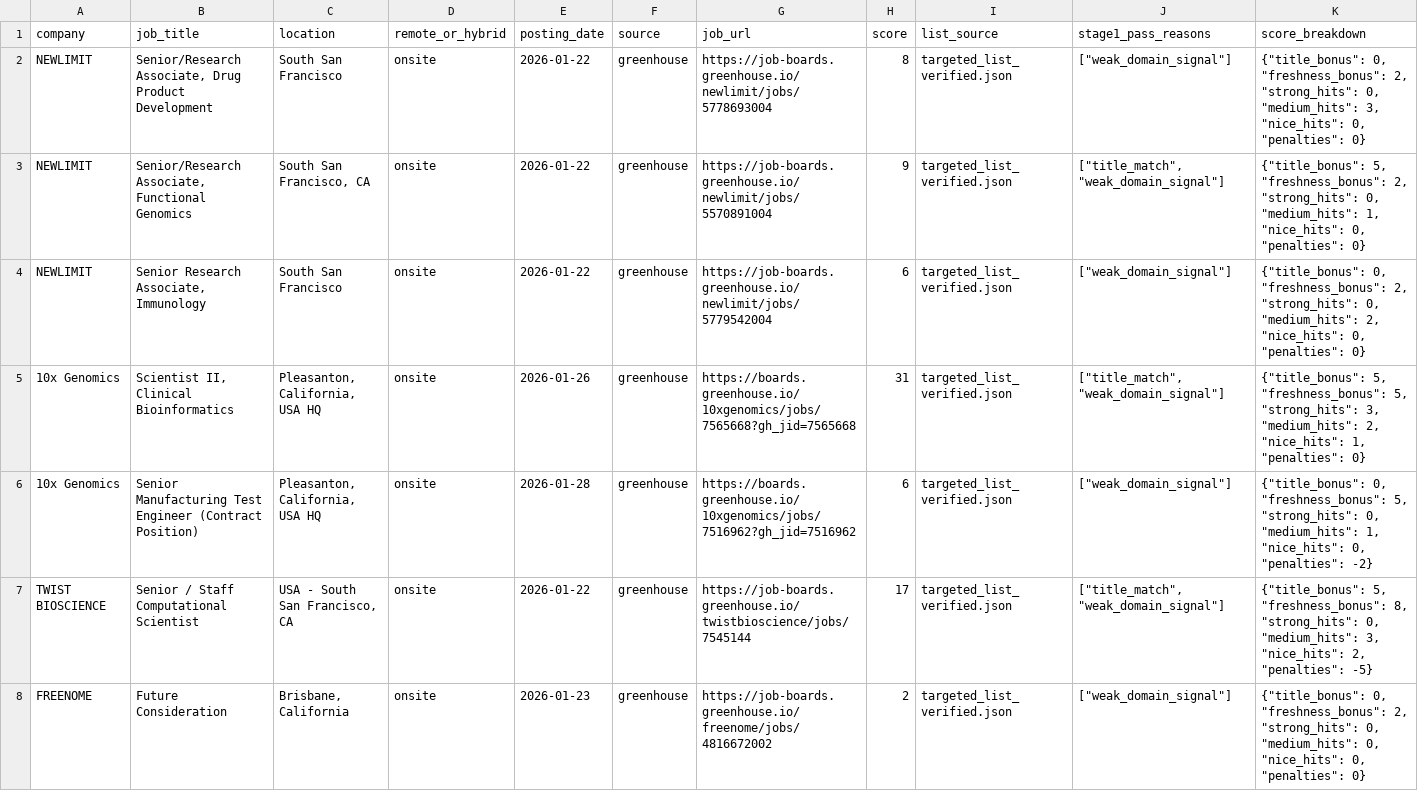
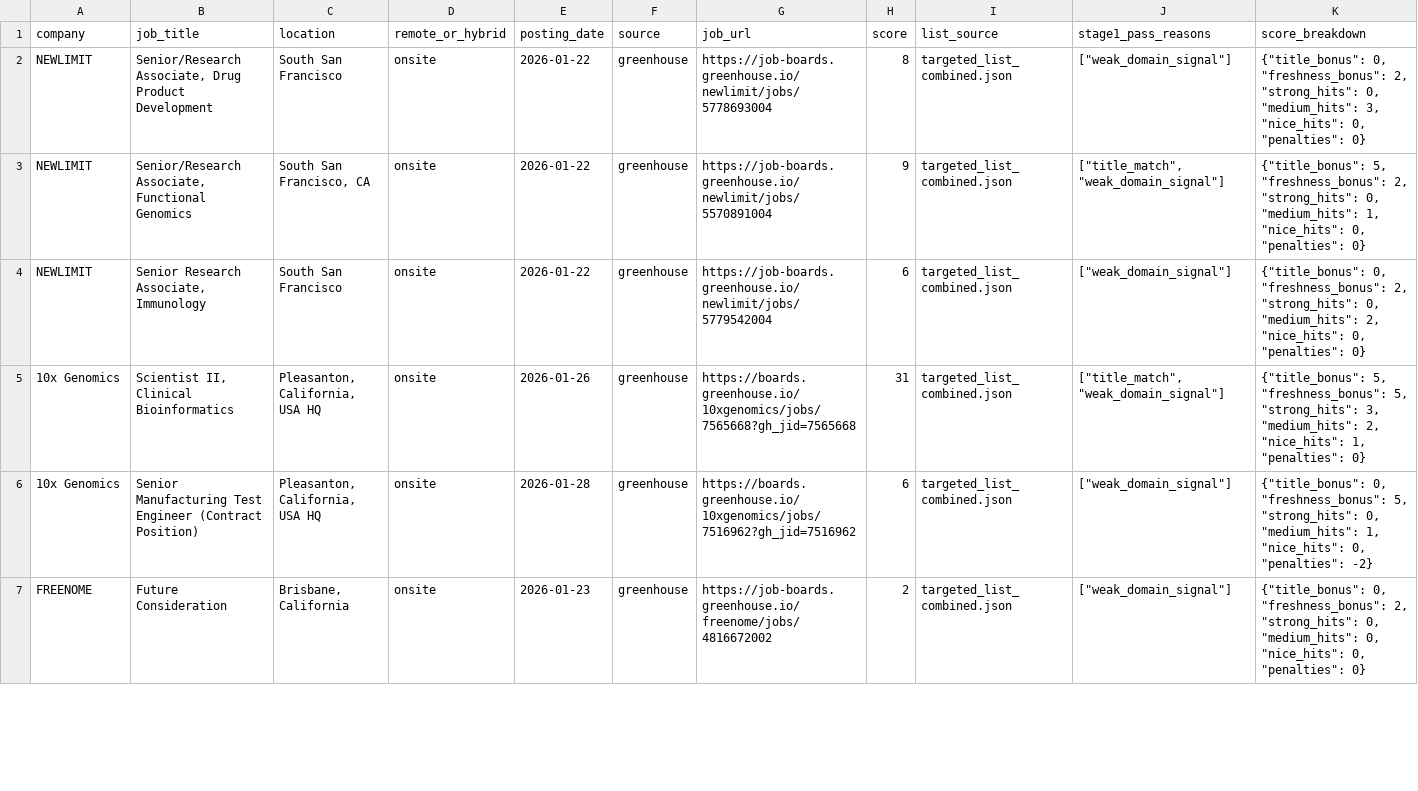
Before and after one commit to Bit-2310/bioinfo-job-tracker, a CSV file: data/jobs_latest.csv, drawn as a sheet; only a part is shown; the diff covers the shown part only.

```diff
--- a/data/jobs_latest.csv
+++ b/data/jobs_latest.csv
@@ -1,8 +1,7 @@
 company,job_title,location,remote_or_hybrid,posting_date,source,job_url,score,list_source,stage1_pass_reasons,score_breakdown
-NEWLIMIT,"Senior/Research Associate, Drug Product Development",South San Francisco,onsite,2026-01-22,greenhouse,https://job-boards.greenhouse.io/newlimit/jobs/5778693004,8,targeted_list_verified.json,"[""weak_domain_signal""]","{""title_bonus"": 0, ""freshness_bonus"": 2, ""strong_hits"": 0, ""medium_hits"": 3, ""nice_hits"": 0, ""penalties"": 0}"
-NEWLIMIT,"Senior/Research Associate, Functional Genomics","South San Francisco, CA",onsite,2026-01-22,greenhouse,https://job-boards.greenhouse.io/newlimit/jobs/5570891004,9,targeted_list_verified.json,"[""title_match"", ""weak_domain_signal""]","{""title_bonus"": 5, ""freshness_bonus"": 2, ""strong_hits"": 0, ""medium_hits"": 1, ""nice_hits"": 0, ""penalties"": 0}"
-NEWLIMIT,"Senior Research Associate, Immunology",South San Francisco,onsite,2026-01-22,greenhouse,https://job-boards.greenhouse.io/newlimit/jobs/5779542004,6,targeted_list_verified.json,"[""weak_domain_signal""]","{""title_bonus"": 0, ""freshness_bonus"": 2, ""strong_hits"": 0, ""medium_hits"": 2, ""nice_hits"": 0, ""penalties"": 0}"
-10x Genomics,"Scientist II, Clinical Bioinformatics","Pleasanton, California, USA HQ",onsite,2026-01-26,greenhouse,https://boards.greenhouse.io/10xgenomics/jobs/7565668?gh_jid=7565668,31,targeted_list_verified.json,"[""title_match"", ""weak_domain_signal""]","{""title_bonus"": 5, ""freshness_bonus"": 5, ""strong_hits"": 3, ""medium_hits"": 2, ""nice_hits"": 1, ""penalties"": 0}"
-10x Genomics,Senior Manufacturing Test Engineer (Contract Position),"Pleasanton, California, USA HQ",onsite,2026-01-28,greenhouse,https://boards.greenhouse.io/10xgenomics/jobs/7516962?gh_jid=7516962,6,targeted_list_verified.json,"[""weak_domain_signal""]","{""title_bonus"": 0, ""freshness_bonus"": 5, ""strong_hits"": 0, ""medium_hits"": 1, ""nice_hits"": 0, ""penalties"": -2}"
-TWIST BIOSCIENCE,Senior / Staff Computational Scientist,"USA - South San Francisco, CA",onsite,2026-01-22,greenhouse,https://job-boards.greenhouse.io/twistbioscience/jobs/7545144,17,targeted_list_verified.json,"[""title_match"", ""weak_domain_signal""]","{""title_bonus"": 5, ""freshness_bonus"": 8, ""strong_hits"": 0, ""medium_hits"": 3, ""nice_hits"": 2, ""penalties"": -5}"
-FREENOME,Future Consideration,"Brisbane, California",onsite,2026-01-23,greenhouse,https://job-boards.greenhouse.io/freenome/jobs/4816672002,2,targeted_list_verified.json,"[""weak_domain_signal""]","{""title_bonus"": 0, ""freshness_bonus"": 2, ""strong_hits"": 0, ""medium_hits"": 0, ""nice_hits"": 0, ""penalties"": 0}"
+NEWLIMIT,"Senior/Research Associate, Drug Product Development",South San Francisco,onsite,2026-01-22,greenhouse,https://job-boards.greenhouse.io/newlimit/jobs/5778693004,8,targeted_list_combined.json,"[""weak_domain_signal""]","{""title_bonus"": 0, ""freshness_bonus"": 2, ""strong_hits"": 0, ""medium_hits"": 3, ""nice_hits"": 0, ""penalties"": 0}"
+NEWLIMIT,"Senior/Research Associate, Functional Genomics","South San Francisco, CA",onsite,2026-01-22,greenhouse,https://job-boards.greenhouse.io/newlimit/jobs/5570891004,9,targeted_list_combined.json,"[""title_match"", ""weak_domain_signal""]","{""title_bonus"": 5, ""freshness_bonus"": 2, ""strong_hits"": 0, ""medium_hits"": 1, ""nice_hits"": 0, ""penalties"": 0}"
+NEWLIMIT,"Senior Research Associate, Immunology",South San Francisco,onsite,2026-01-22,greenhouse,https://job-boards.greenhouse.io/newlimit/jobs/5779542004,6,targeted_list_combined.json,"[""weak_domain_signal""]","{""title_bonus"": 0, ""freshness_bonus"": 2, ""strong_hits"": 0, ""medium_hits"": 2, ""nice_hits"": 0, ""penalties"": 0}"
+10x Genomics,"Scientist II, Clinical Bioinformatics","Pleasanton, California, USA HQ",onsite,2026-01-26,greenhouse,https://boards.greenhouse.io/10xgenomics/jobs/7565668?gh_jid=7565668,31,targeted_list_combined.json,"[""title_match"", ""weak_domain_signal""]","{""title_bonus"": 5, ""freshness_bonus"": 5, ""strong_hits"": 3, ""medium_hits"": 2, ""nice_hits"": 1, ""penalties"": 0}"
+10x Genomics,Senior Manufacturing Test Engineer (Contract Position),"Pleasanton, California, USA HQ",onsite,2026-01-28,greenhouse,https://boards.greenhouse.io/10xgenomics/jobs/7516962?gh_jid=7516962,6,targeted_list_combined.json,"[""weak_domain_signal""]","{""title_bonus"": 0, ""freshness_bonus"": 5, ""strong_hits"": 0, ""medium_hits"": 1, ""nice_hits"": 0, ""penalties"": -2}"
+FREENOME,Future Consideration,"Brisbane, California",onsite,2026-01-23,greenhouse,https://job-boards.greenhouse.io/freenome/jobs/4816672002,2,targeted_list_combined.json,"[""weak_domain_signal""]","{""title_bonus"": 0, ""freshness_bonus"": 2, ""strong_hits"": 0, ""medium_hits"": 0, ""nice_hits"": 0, ""penalties"": 0}"
```
Also changed, not shown: 9 added rows, 1 removed row and 40 edited cells elsewhere in this file, data/jobs_history.csv, 6 other files.
